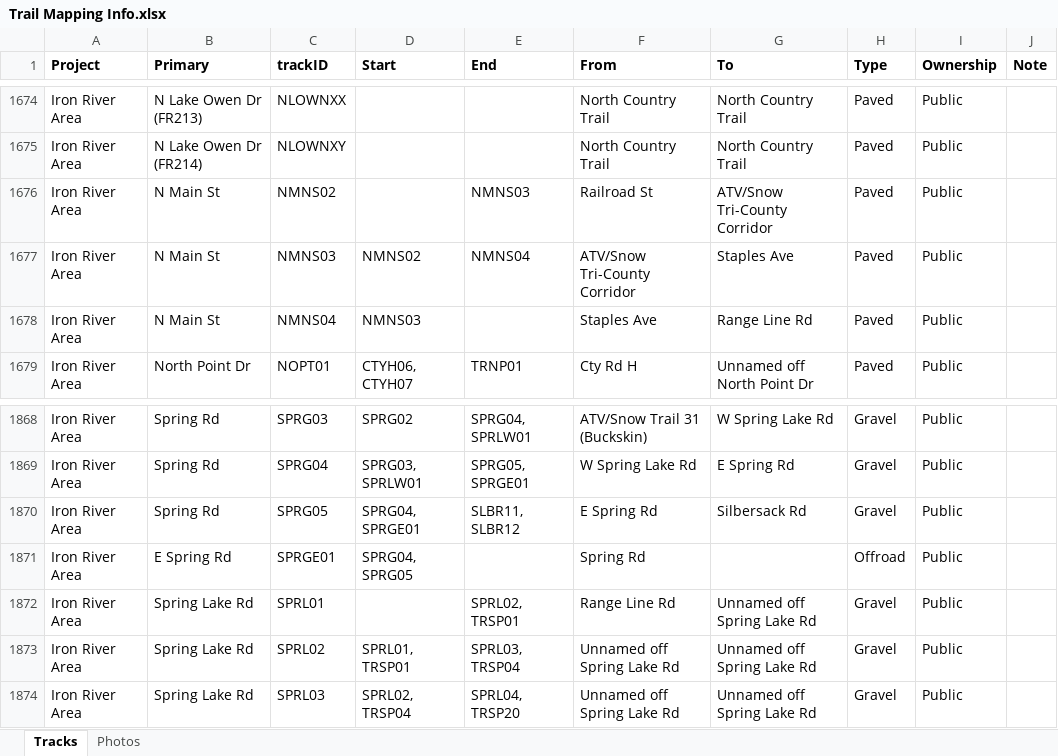
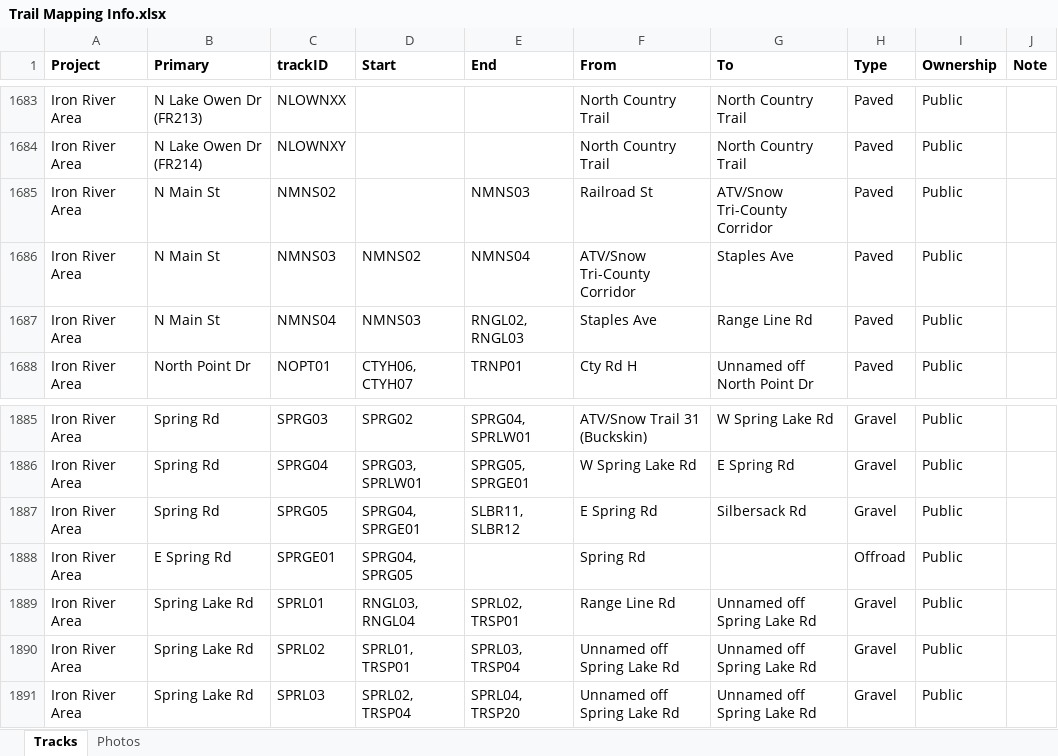
Before and after one commit to droglenc/MAPPING, an Excel workbook: Data/Trail Mapping Info.xlsx, sheet Tracks, drawn as a sheet; only a part is shown, gaps mark what is left out; values as stored, in another font and other column widths than the file's, no borders; addresses are those after the commit; the diff covers the shown part only; the diff names each change by its address in the sheet, - before the commit and + after, or states it on an @@ line.

```diff
--- a/Data/Trail Mapping Info.xlsx (sheet Tracks)
+++ b/Data/Trail Mapping Info.xlsx (sheet Tracks)
-E1687 (End): (empty)
+E1687 (End): RNGL02, RNGL03
-D1889 (Start): (empty)
+D1889 (Start): RNGL03, RNGL04
```
Also changed, not shown: 18 added rows and 7 edited cells elsewhere in this sheet, 45 other files.
